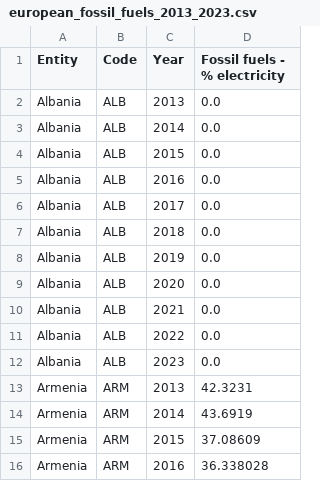
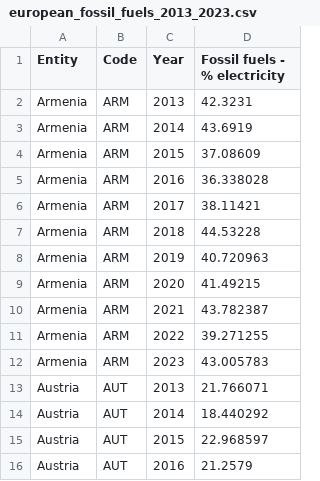
Before and after one commit to dsar0025-cell/europe-emission, a CSV file: european_fossil_fuels_2013_2023.csv, drawn as a sheet; only a part is shown; the shorter side is filled out with more unchanged rows.

Commit message:
Update european_fossil_fuels_2013_2023.csv

```diff
--- a/european_fossil_fuels_2013_2023.csv
+++ b/european_fossil_fuels_2013_2023.csv
@@ -1,13 +1,2 @@
 Entity,Code,Year,Fossil fuels - % electricity
-Albania,ALB,2013,0.0
-Albania,ALB,2014,0.0
-Albania,ALB,2015,0.0
-Albania,ALB,2016,0.0
-Albania,ALB,2017,0.0
-Albania,ALB,2018,0.0
-Albania,ALB,2019,0.0
-Albania,ALB,2020,0.0
-Albania,ALB,2021,0.0
-Albania,ALB,2022,0.0
-Albania,ALB,2023,0.0
 Armenia,ARM,2013,42.3231
```
